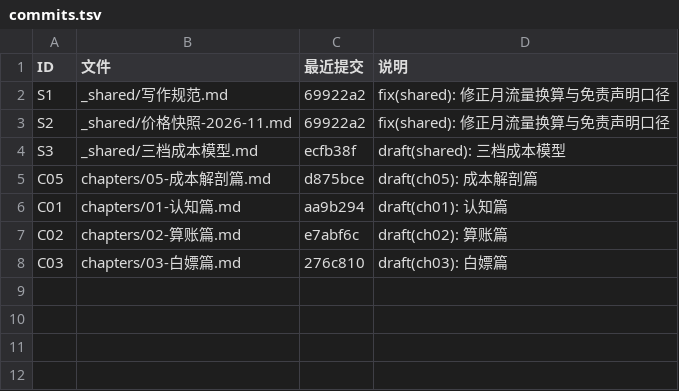
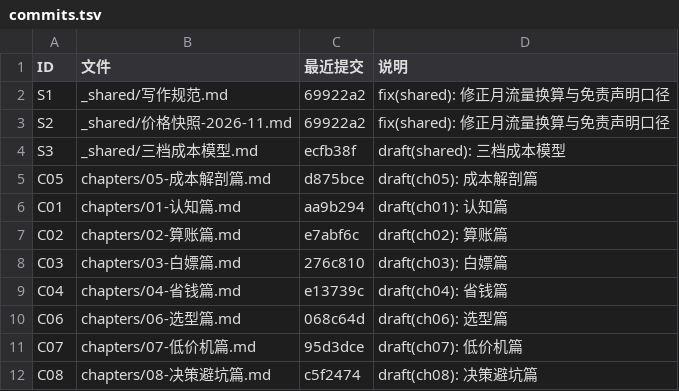
Before and after one commit to foreverturning/how-to-choice-vps, a TSV file: ops/commits.tsv, drawn as a sheet.

```diff
--- a/ops/commits.tsv
+++ b/ops/commits.tsv
@@ -8 +8,5 @@ C02	chapters/02-算账篇.md	e7abf6c	draft(ch02): 算账篇
 C03	chapters/03-白嫖篇.md	276c810	draft(ch03): 白嫖篇
+C04	chapters/04-省钱篇.md	e13739c	draft(ch04): 省钱篇
+C06	chapters/06-选型篇.md	068c64d	draft(ch06): 选型篇
+C07	chapters/07-低价机篇.md	95d3dce	draft(ch07): 低价机篇
+C08	chapters/08-决策避坑篇.md	c5f2474	draft(ch08): 决策避坑篇
```
Also changed, not shown: 1 other file.
